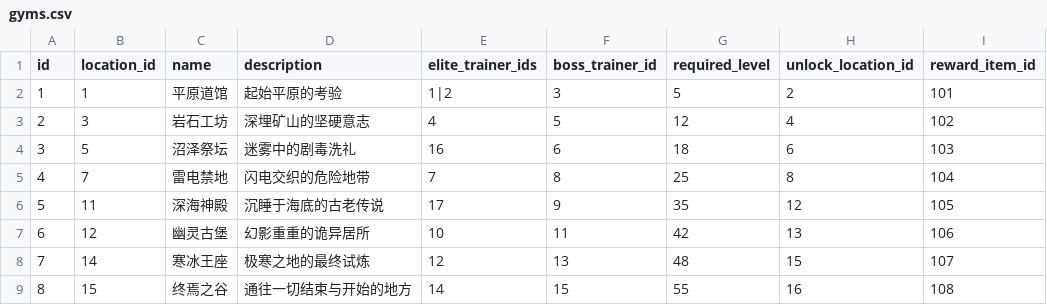
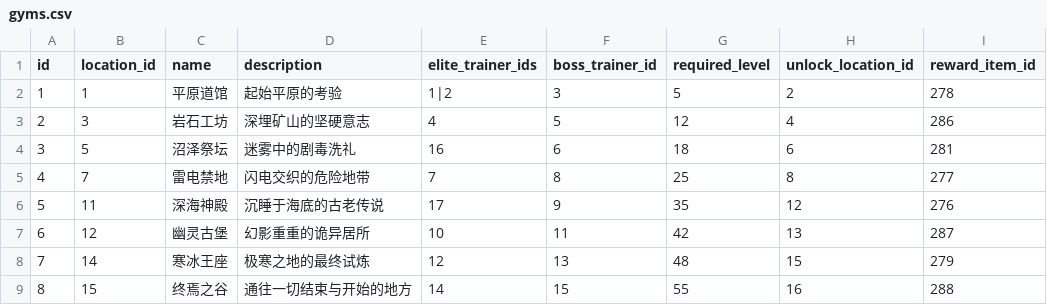
Before and after one commit to k1ngr4m/astrbot_plugin_pokemon, a CSV file: assets/data/v3/gyms.csv, drawn as a sheet.

Commit message:
feat 修改gym数据

```diff
--- a/assets/data/v3/gyms.csv
+++ b/assets/data/v3/gyms.csv
@@ -1,9 +1,9 @@
 id,location_id,name,description,elite_trainer_ids,boss_trainer_id,required_level,unlock_location_id,reward_item_id
-1,1,平原道馆,起始平原的考验,1|2,3,5,2,101
-2,3,岩石工坊,深埋矿山的坚硬意志,4,5,12,4,102
-3,5,沼泽祭坛,迷雾中的剧毒洗礼,16,6,18,6,103
-4,7,雷电禁地,闪电交织的危险地带,7,8,25,8,104
-5,11,深海神殿,沉睡于海底的古老传说,17,9,35,12,105
-6,12,幽灵古堡,幻影重重的诡异居所,10,11,42,13,106
-7,14,寒冰王座,极寒之地的最终试炼,12,13,48,15,107
-8,15,终焉之谷,通往一切结束与开始的地方,14,15,55,16,108
+1,1,平原道馆,起始平原的考验,1|2,3,5,2,278
+2,3,岩石工坊,深埋矿山的坚硬意志,4,5,12,4,286
+3,5,沼泽祭坛,迷雾中的剧毒洗礼,16,6,18,6,281
+4,7,雷电禁地,闪电交织的危险地带,7,8,25,8,277
+5,11,深海神殿,沉睡于海底的古老传说,17,9,35,12,276
+6,12,幽灵古堡,幻影重重的诡异居所,10,11,42,13,287
+7,14,寒冰王座,极寒之地的最终试炼,12,13,48,15,279
+8,15,终焉之谷,通往一切结束与开始的地方,14,15,55,16,288
```
